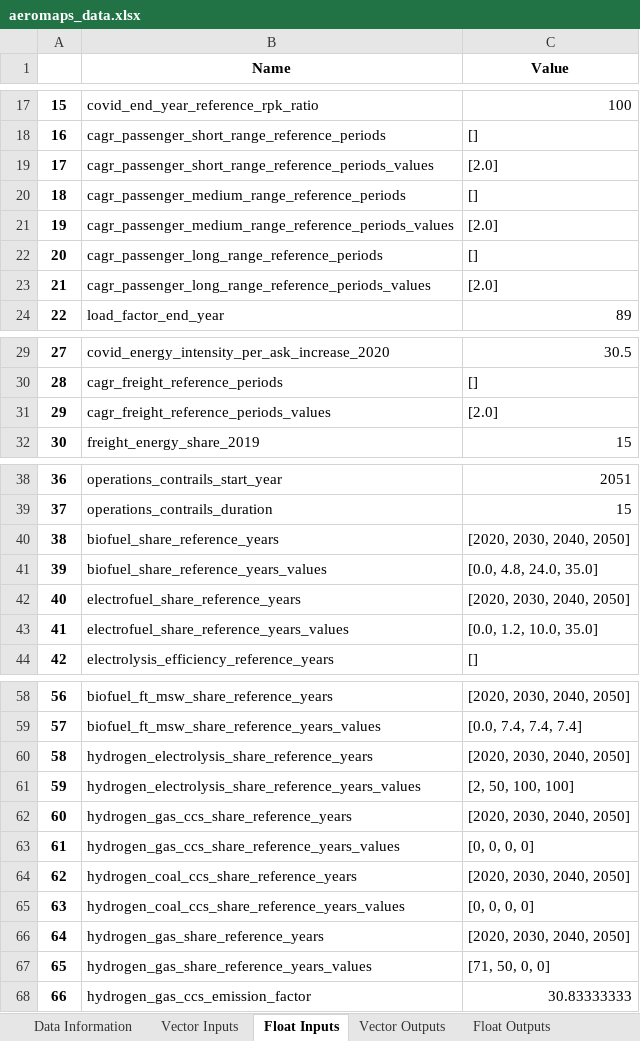
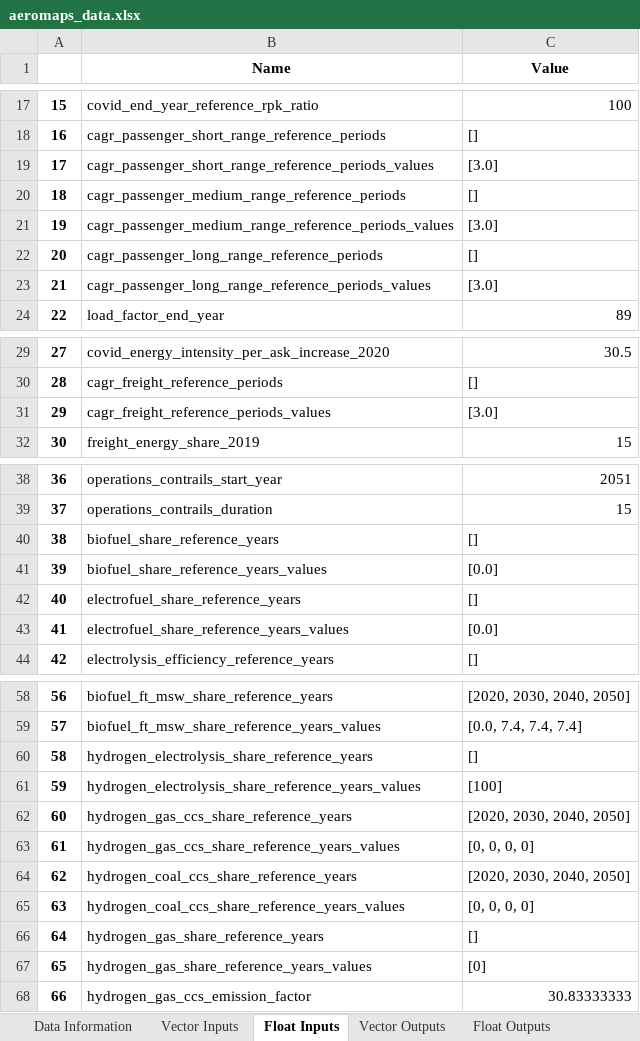
Before and after one commit to AeroMAPS/AeroMAPS, an Excel workbook: aeromaps/notebooks/aeromaps_data.xlsx, sheet Float Inputs, drawn as a sheet; only a part is shown, gaps mark what is left out; values as stored, in another font and other column widths than the file's, no borders; 1 other sheet too large or unreadable and not compared; the diff covers the shown part only; the diff names each change by its address in the sheet, - before the commit and + after, or states it on an @@ line.

```diff
--- a/aeromaps/notebooks/aeromaps_data.xlsx (sheet Float Inputs)
+++ b/aeromaps/notebooks/aeromaps_data.xlsx (sheet Float Inputs)
-C19 (Value): [2.0]
+C19 (Value): [3.0]
-C21 (Value): [2.0]
+C21 (Value): [3.0]
-C23 (Value): [2.0]
+C23 (Value): [3.0]
-C31 (Value): [2.0]
+C31 (Value): [3.0]
-C40 (Value): [2020, 2030, 2040, 2050]
+C40 (Value): []
-C41 (Value): [0.0, 4.8, 24.0, 35.0]
+C41 (Value): [0.0]
-C42 (Value): [2020, 2030, 2040, 2050]
+C42 (Value): []
-C43 (Value): [0.0, 1.2, 10.0, 35.0]
+C43 (Value): [0.0]
-C60 (Value): [2020, 2030, 2040, 2050]
+C60 (Value): []
-C61 (Value): [2, 50, 100, 100]
+C61 (Value): [100]
-C66 (Value): [2020, 2030, 2040, 2050]
+C66 (Value): []
-C67 (Value): [71, 50, 0, 0]
+C67 (Value): [0]
```
Also changed, not shown: 9 edited cells elsewhere in this sheet, sheet Climate Outputs, sheet Data Information, sheet Float Outputs, 3 other files.
